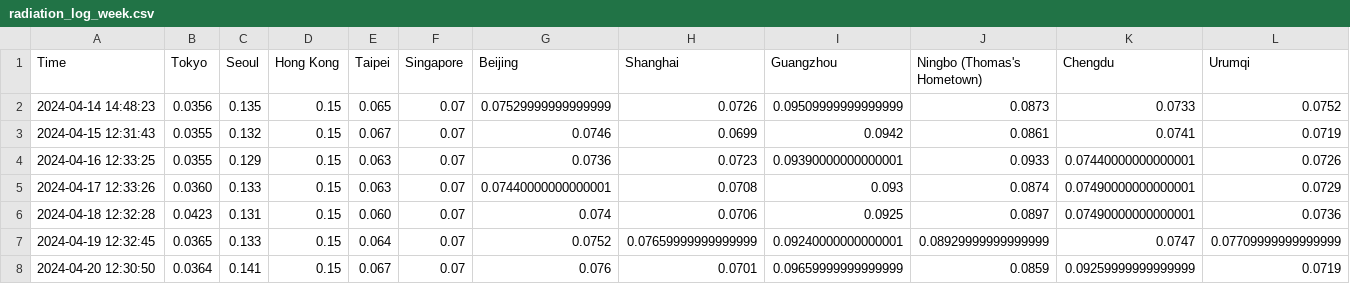
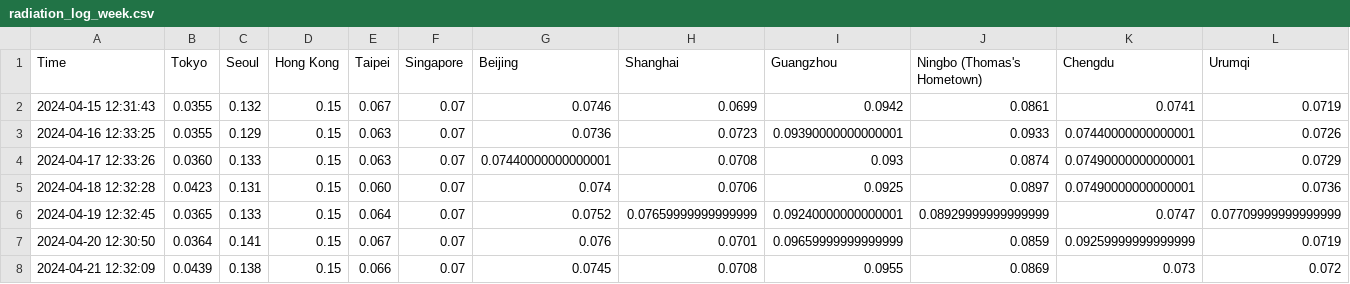
Before and after one commit to thomastaoli/Radiation_Monitor, a CSV file: radiation_log_week.csv, drawn as a sheet; removed rows and columns are numbered as before the commit, all else as after; the diff names each change by its address in the sheet, - before the commit and + after, or states it on an @@ line.

```diff
--- a/radiation_log_week.csv
+++ b/radiation_log_week.csv
-row 2: 2024-04-14 14:48:23 | 0.0356 | 0.135 | 0.15 | 0.065 | 0.07 | 0.07529999999999999 | 0.0726 | 0.09509999999999999 | 0.0873 | 0.0733 | 0.0752
+row 8: 2024-04-21 12:32:09 | 0.0439 | 0.138 | 0.15 | 0.066 | 0.07 | 0.0745 | 0.0708 | 0.0955 | 0.0869 | 0.073 | 0.072
```
Also changed, not shown: radiation_log.csv, radiation_log_map.csv.
